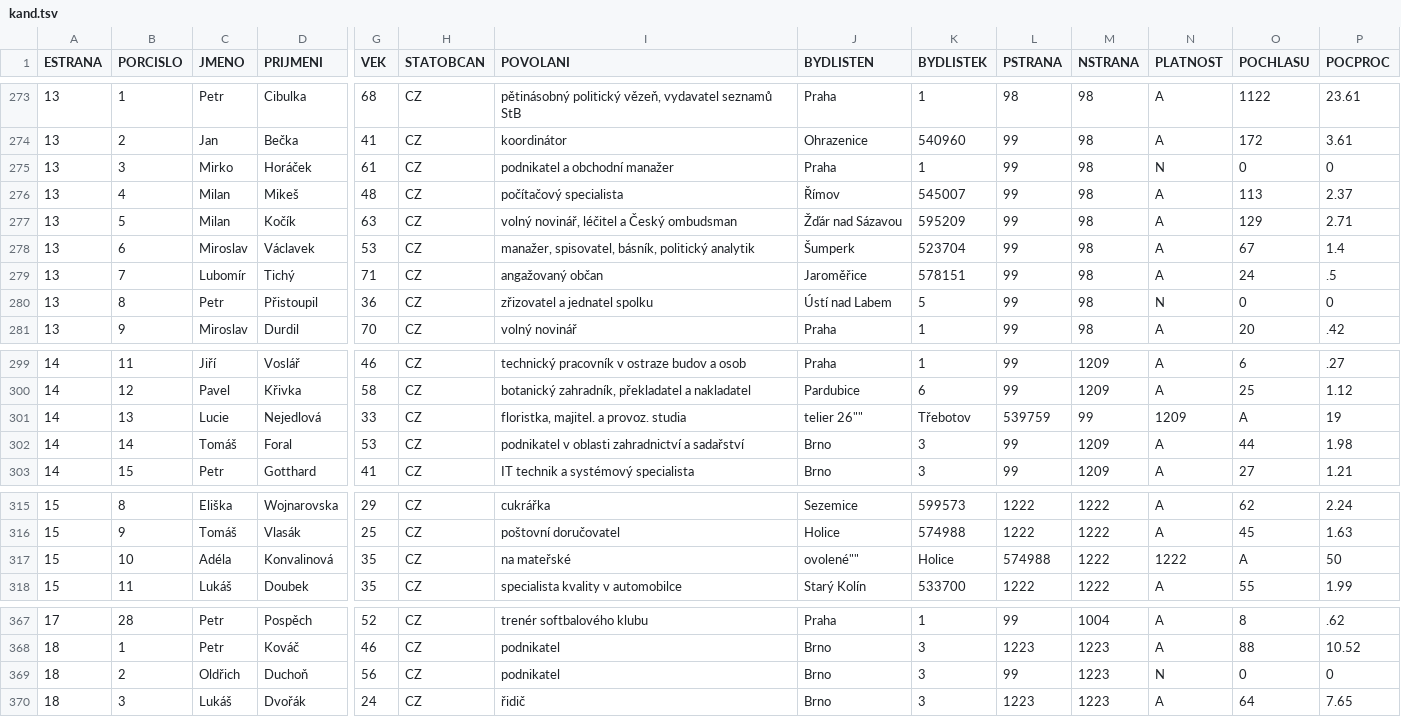
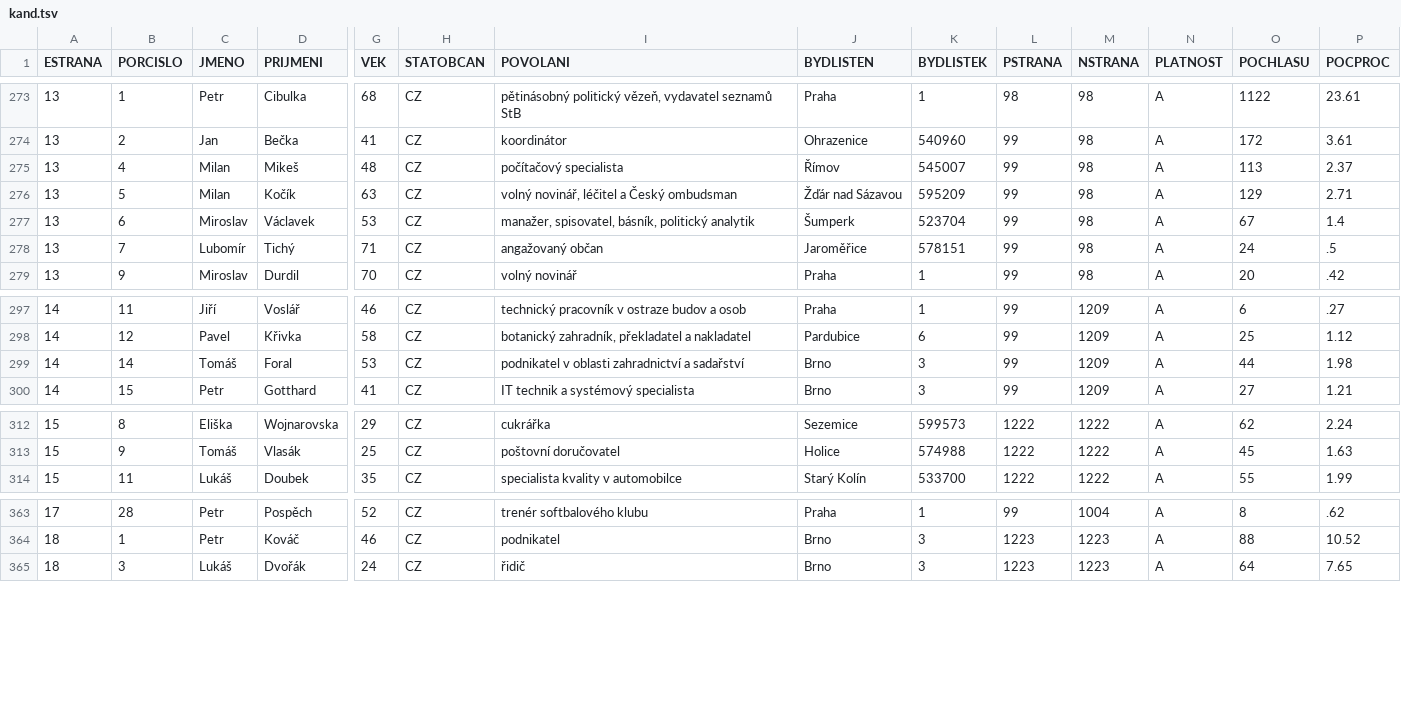
Before and after one commit to DataRozhlas/kandidatky-euro, a TSV file: public/data/2019/kand.tsv, drawn as a sheet; only a part is shown, gaps mark what is left out; rows hold the shown columns only; the diff names each change by its address in the sheet, - before the commit and + after, or states it on an @@ line.

```diff
--- a/public/data/2019/kand.tsv
+++ b/public/data/2019/kand.tsv
-row 275: 13 | 3 | Mirko | Horáček | 61 | CZ | podnikatel a obchodní manažer | Praha | 1 | 99 | 98 | N | 0 | 0
-row 280: 13 | 8 | Petr | Přistoupil | 36 | CZ | zřizovatel a jednatel spolku | Ústí nad Labem | 5 | 99 | 98 | N | 0 | 0
-row 301: 14 | 13 | Lucie | Nejedlová | 33 | CZ | floristka, majitel. a provoz. studia | telier 26"" | Třebotov | 539759 | 99 | 1209 | A | 19
-row 317: 15 | 10 | Adéla | Konvalinová | 35 | CZ | na mateřské | ovolené"" | Holice | 574988 | 1222 | 1222 | A | 50
-row 369: 18 | 2 | Oldřich | Duchoň | 56 | CZ | podnikatel | Brno | 3 | 99 | 1223 | N | 0 | 0
```
Also changed, not shown: public/data/2004/kand.tsv, public/data/2009/kand.tsv, 6 other files.
